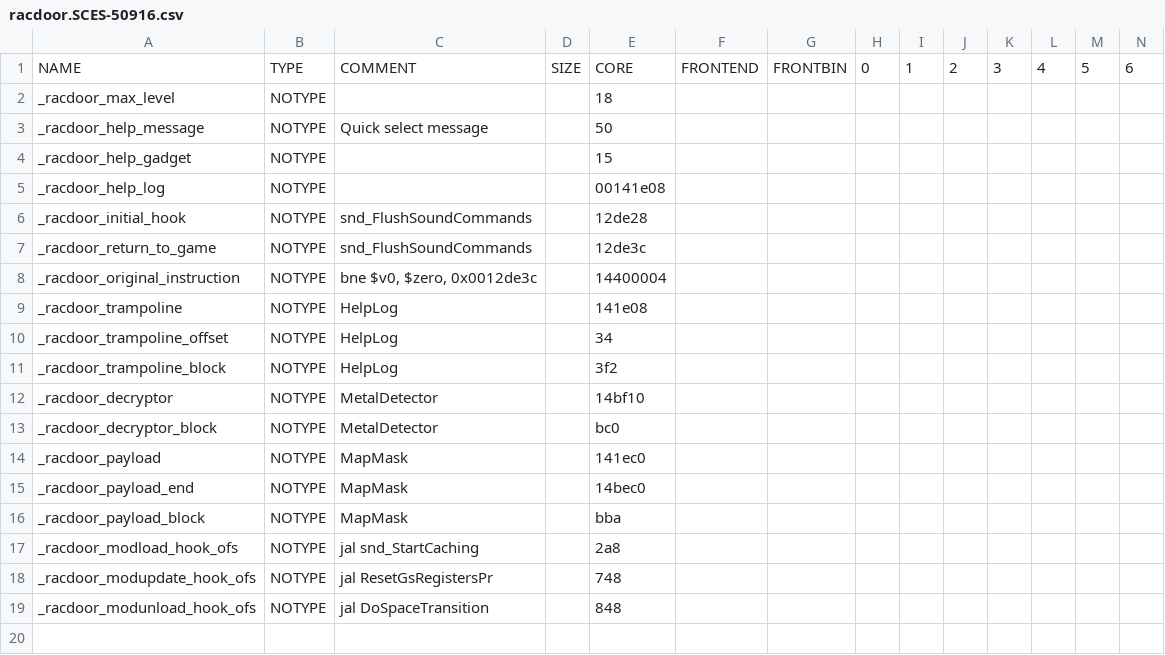
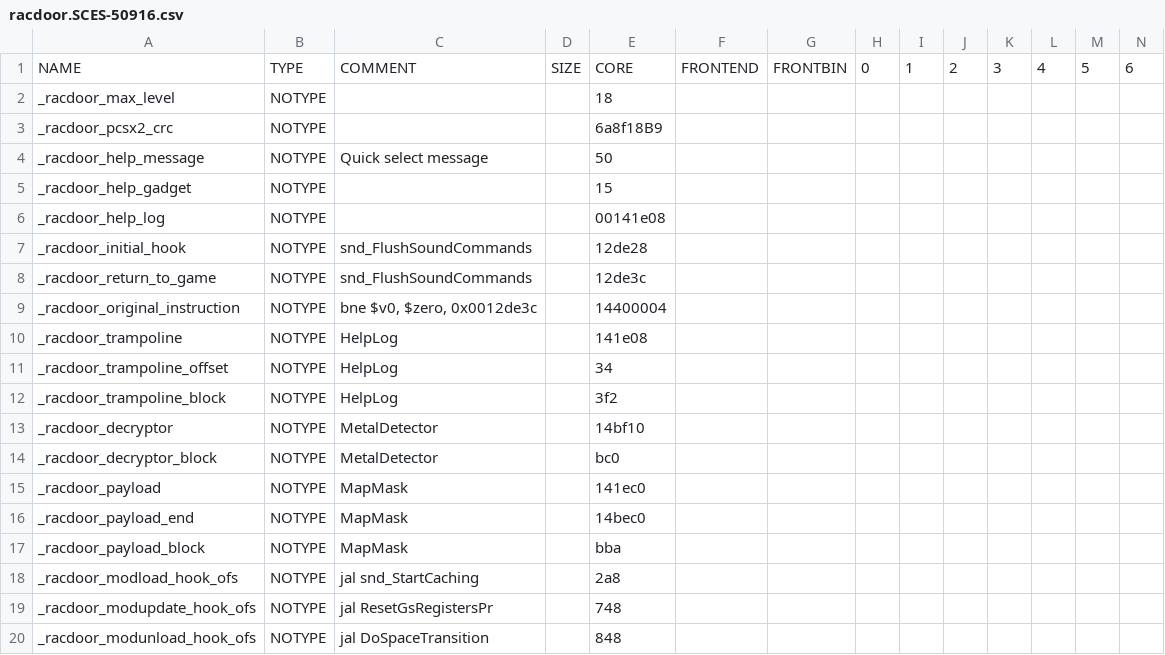
Before and after one commit to chaoticgd/racdoor, a CSV file: tables/racdoor.SCES-50916.csv, drawn as a sheet; only a part is shown; rows hold the shown columns only; the diff names each change by its address in the sheet, - before the commit and + after, or states it on an @@ line.

```diff
--- a/tables/racdoor.SCES-50916.csv
+++ b/tables/racdoor.SCES-50916.csv
+row 3: _racdoor_pcsx2_crc | NOTYPE |  |  | 6a8f18B9
```
Also changed, not shown: tables/racdoor.SCUS-97199.csv, 4 other files.
